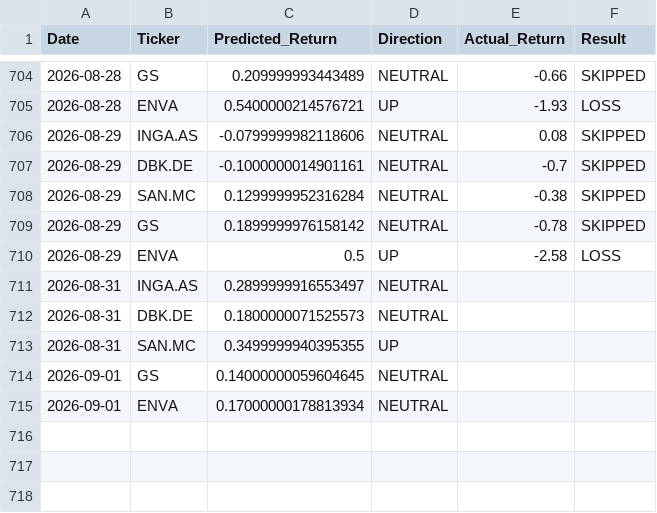
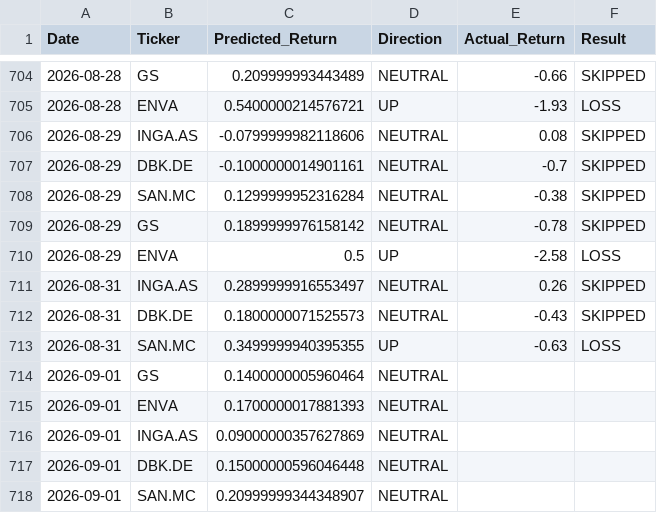
Before and after one commit to dimos-xe/stock-prediction-bot, a CSV file: history.csv, drawn as a sheet; only a part is shown, gaps mark what is left out.

Commit message:
📈 Update EU prediction history [skip ci]

```diff
--- a/history.csv
+++ b/history.csv
@@ -710,6 +710,9 @@ Date,Ticker,Predicted_Return,Direction,Actual_Return,Result
 2026-08-29,ENVA,0.5,UP,-2.58,LOSS
-2026-08-31,INGA.AS,0.2899999916553497,NEUTRAL,,
-2026-08-31,DBK.DE,0.1800000071525573,NEUTRAL,,
-2026-08-31,SAN.MC,0.3499999940395355,UP,,
-2026-09-01,GS,0.14000000059604645,NEUTRAL,,
-2026-09-01,ENVA,0.17000000178813934,NEUTRAL,,
+2026-08-31,INGA.AS,0.2899999916553497,NEUTRAL,0.26,SKIPPED
+2026-08-31,DBK.DE,0.1800000071525573,NEUTRAL,-0.43,SKIPPED
+2026-08-31,SAN.MC,0.3499999940395355,UP,-0.63,LOSS
+2026-09-01,GS,0.1400000005960464,NEUTRAL,,
+2026-09-01,ENVA,0.1700000017881393,NEUTRAL,,
+2026-09-01,INGA.AS,0.09000000357627869,NEUTRAL,,
+2026-09-01,DBK.DE,0.15000000596046448,NEUTRAL,,
+2026-09-01,SAN.MC,0.20999999344348907,NEUTRAL,,
```
